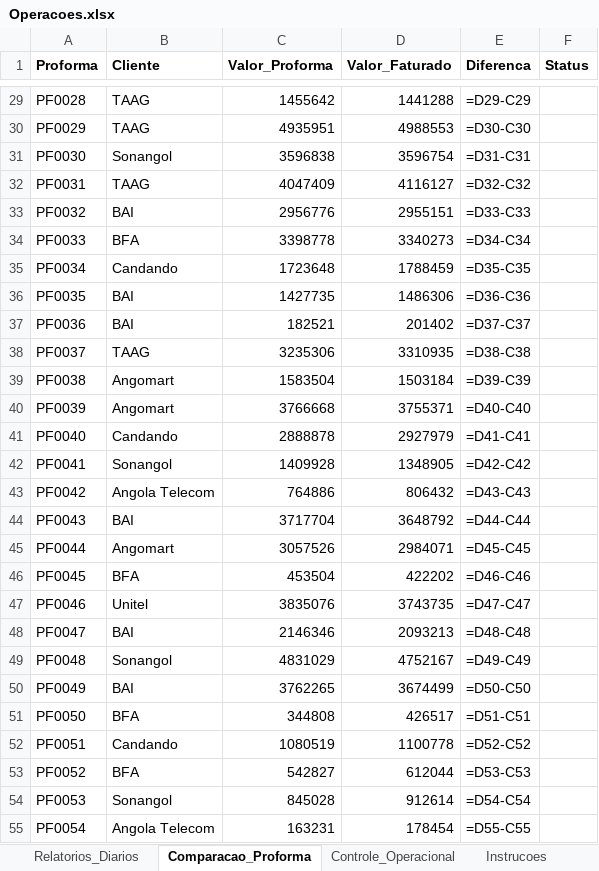
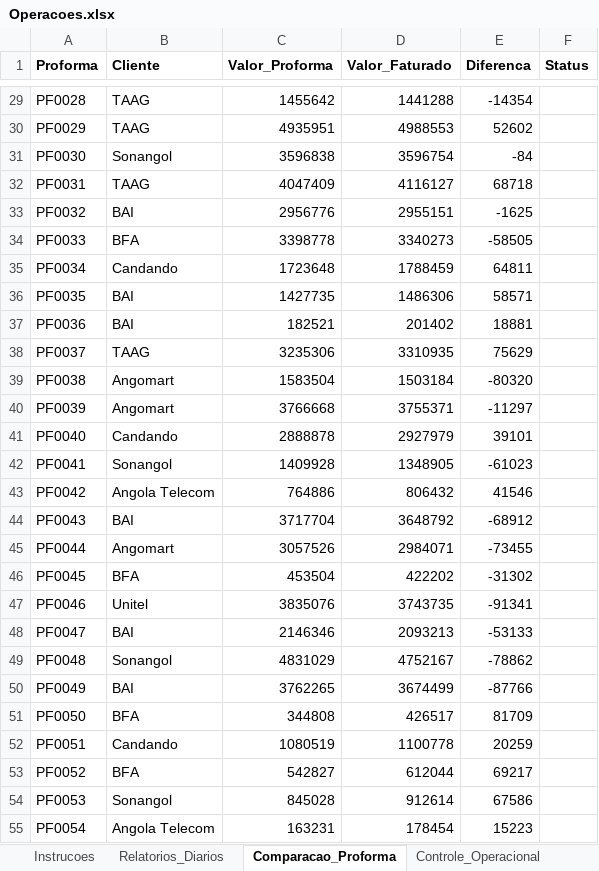
Before and after one commit to aniceto-jolela/excel, an Excel workbook: teach/alunos/João Alberto/Projecto/Operacoes.xlsx, sheet Comparacao_Proforma, drawn as a sheet; only a part is shown, gaps mark what is left out; values as stored, in another font and other column widths than the file's, no borders; formulas without a stored value are shown as written; the diff covers the shown part only; the diff names each change by its address in the sheet, - before the commit and + after, or states it on an @@ line.

```diff
--- a/teach/alunos/João Alberto/Projecto/Operacoes.xlsx (sheet Comparacao_Proforma)
+++ b/teach/alunos/João Alberto/Projecto/Operacoes.xlsx (sheet Comparacao_Proforma)
@@ sheet tab order changed: Instrucoes | Relatorios_Diarios | Comparacao_Proforma | Controle_Operacional @@
-E29 (Diferenca): =D29-C29
+E29 (Diferenca): -14354
-E30 (Diferenca): =D30-C30
+E30 (Diferenca): 52602
-E31 (Diferenca): =D31-C31
+E31 (Diferenca): -84
-E32 (Diferenca): =D32-C32
+E32 (Diferenca): 68718
-E33 (Diferenca): =D33-C33
+E33 (Diferenca): -1625
-E34 (Diferenca): =D34-C34
+E34 (Diferenca): -58505
-E35 (Diferenca): =D35-C35
+E35 (Diferenca): 64811
-E36 (Diferenca): =D36-C36
+E36 (Diferenca): 58571
-E37 (Diferenca): =D37-C37
+E37 (Diferenca): 18881
-E38 (Diferenca): =D38-C38
+E38 (Diferenca): 75629
-E39 (Diferenca): =D39-C39
+E39 (Diferenca): -80320
-E40 (Diferenca): =D40-C40
+E40 (Diferenca): -11297
-E41 (Diferenca): =D41-C41
+E41 (Diferenca): 39101
-E42 (Diferenca): =D42-C42
+E42 (Diferenca): -61023
-E43 (Diferenca): =D43-C43
+E43 (Diferenca): 41546
-E44 (Diferenca): =D44-C44
+E44 (Diferenca): -68912
-E45 (Diferenca): =D45-C45
+E45 (Diferenca): -73455
-E46 (Diferenca): =D46-C46
+E46 (Diferenca): -31302
-E47 (Diferenca): =D47-C47
+E47 (Diferenca): -91341
-E48 (Diferenca): =D48-C48
+E48 (Diferenca): -53133
-E49 (Diferenca): =D49-C49
+E49 (Diferenca): -78862
-E50 (Diferenca): =D50-C50
+E50 (Diferenca): -87766
-E51 (Diferenca): =D51-C51
+E51 (Diferenca): 81709
-E52 (Diferenca): =D52-C52
+E52 (Diferenca): 20259
-E53 (Diferenca): =D53-C53
+E53 (Diferenca): 69217
-E54 (Diferenca): =D54-C54
+E54 (Diferenca): 67586
-E55 (Diferenca): =D55-C55
+E55 (Diferenca): 15223
```
Also changed, not shown: 273 edited cells elsewhere in this sheet, sheet Controle_Operacional, sheet Instrucoes, 23 other files.
